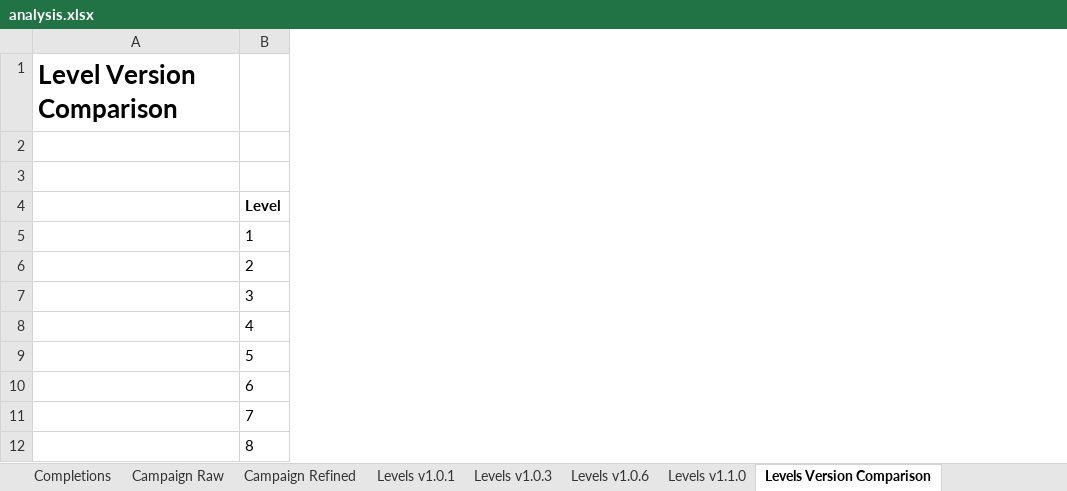
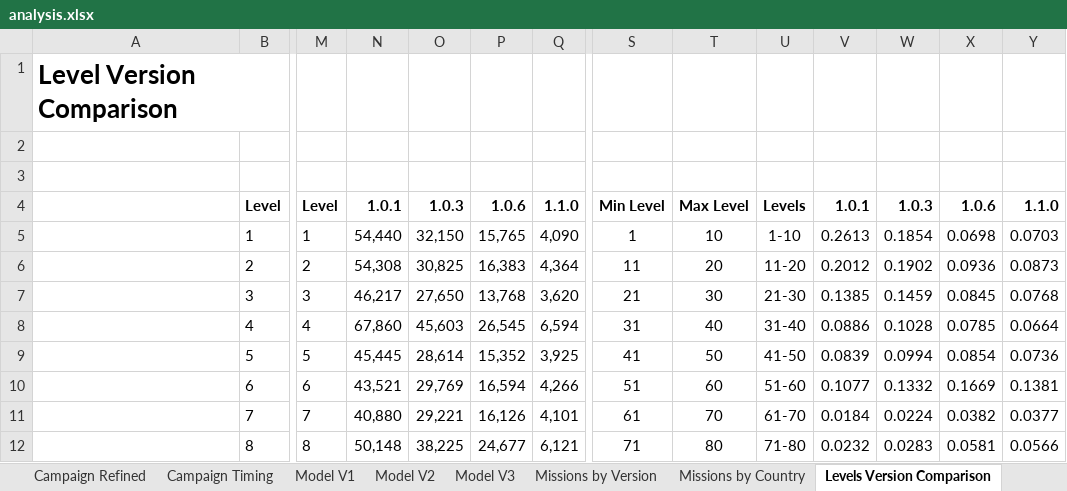
Before and after one commit to vladimiriii/game-analysis, an Excel workbook: analysis.xlsx, sheet Levels Version Comparison, drawn as a sheet; only a part is shown, gaps mark what is left out; values as stored, in another font and other column widths than the file's, no borders; charts and pictures and conditional formats not drawn; the diff covers the shown part only; the diff names each change by its address in the sheet, - before the commit and + after, or states it on an @@ line.

```diff
--- a/analysis.xlsx (sheet Levels Version Comparison)
+++ b/analysis.xlsx (sheet Levels Version Comparison)
+sheet tab: Campaign Timing
+sheet tab: Model V1
+sheet tab: Model V2
+sheet tab: Model V3
+sheet tab: Missions by Version
+sheet tab: Missions by Country
+column M, rows 4-12: Level | 1 | 2 | 3 | 4 | 5 | 6 | 7 | 8
+column N, rows 4-12: 1.0.1 | 54,440 | 54,308 | 46,217 | 67,860 | 45,445 | 43,521 | 40,880 | 50,148
+column O, rows 4-12: 1.0.3 | 32,150 | 30,825 | 27,650 | 45,603 | 28,614 | 29,769 | 29,221 | 38,225
+column P, rows 4-12: 1.0.6 | 15,765 | 16,383 | 13,768 | 26,545 | 15,352 | 16,594 | 16,126 | 24,677
+column Q, rows 4-12: 1.1.0 | 4,090 | 4,364 | 3,620 | 6,594 | 3,925 | 4,266 | 4,101 | 6,121
+column S, rows 4-12: Min Level | 1 | 11 | 21 | 31 | 41 | 51 | 61 | 71
+column T, rows 4-12: Max Level | 10 | 20 | 30 | 40 | 50 | 60 | 70 | 80
+column U, rows 4-12: Levels | 1-10 | 11-20 | 21-30 | 31-40 | 41-50 | 51-60 | 61-70 | 71-80
+column V, rows 4-12: 1.0.1 | 0.2613 | 0.2012 | 0.1385 | 0.0886 | 0.0839 | 0.1077 | 0.0184 | 0.0232
+column W, rows 4-12: 1.0.3 | 0.1854 | 0.1902 | 0.1459 | 0.1028 | 0.0994 | 0.1332 | 0.0224 | 0.0283
+column X, rows 4-12: 1.0.6 | 0.0698 | 0.0936 | 0.0845 | 0.0785 | 0.0854 | 0.1669 | 0.0382 | 0.0581
+column Y, rows 4-12: 1.1.0 | 0.0703 | 0.0873 | 0.0768 | 0.0664 | 0.0736 | 0.1381 | 0.0377 | 0.0566
```
Also changed, not shown: 3 added columns elsewhere in this sheet, sheet Day N Retention (Install), sheet Revenues, other sheet tabs, formulas that keep their value, charts or pictures, 15 other files.
